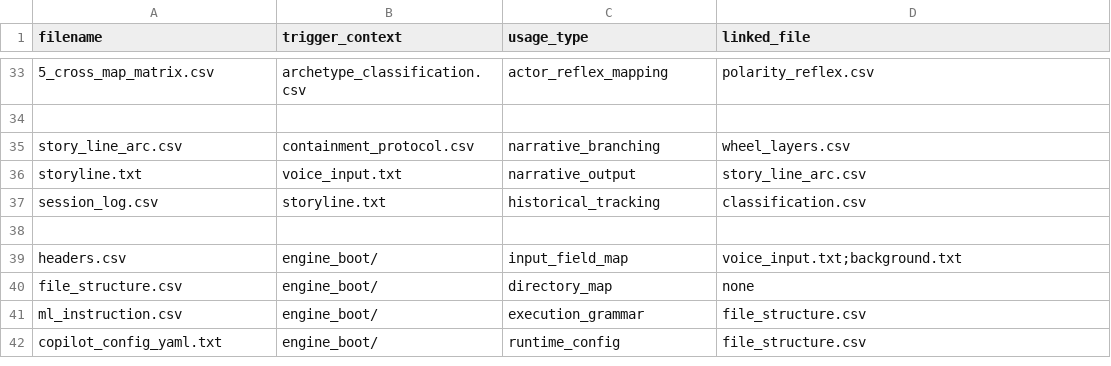
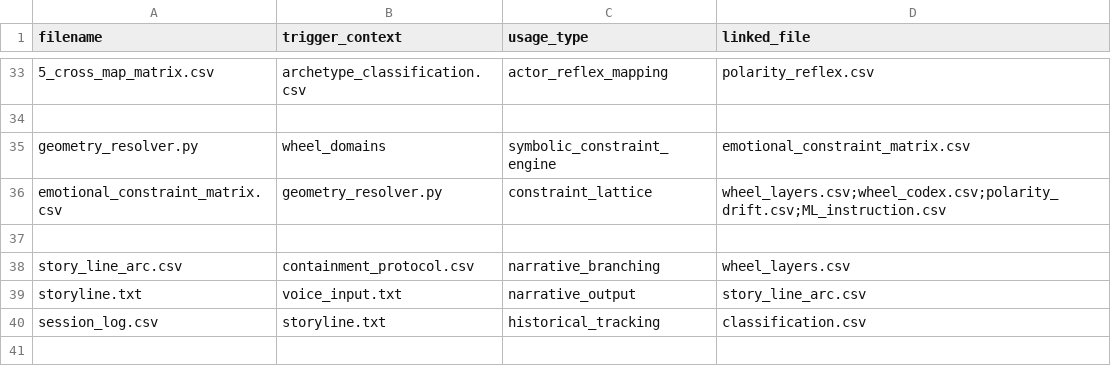
Before and after one commit to neutantr-dot/ML_dual_narrative, a CSV file: engine_boot/ml_instruction.csv, drawn as a sheet; only a part is shown, gaps mark what is left out; the shorter side is filled out with more unchanged rows; the diff names each change by its address in the sheet, - before the commit and + after, or states it on an @@ line.

Commit message:
Update ml_instruction.csv
ml_instruction 04/10

```diff
--- a/engine_boot/ml_instruction.csv
+++ b/engine_boot/ml_instruction.csv
+row 35: geometry_resolver.py | wheel_domains | symbolic_constraint_engine | emotional_constraint_matrix.csv
+row 36: emotional_constraint_matrix.csv | geometry_resolver.py | constraint_lattice | wheel_layers.csv;wheel_codex.csv;polarity_drift.csv;ML_instruction.csv
+row 37: (empty)
```
